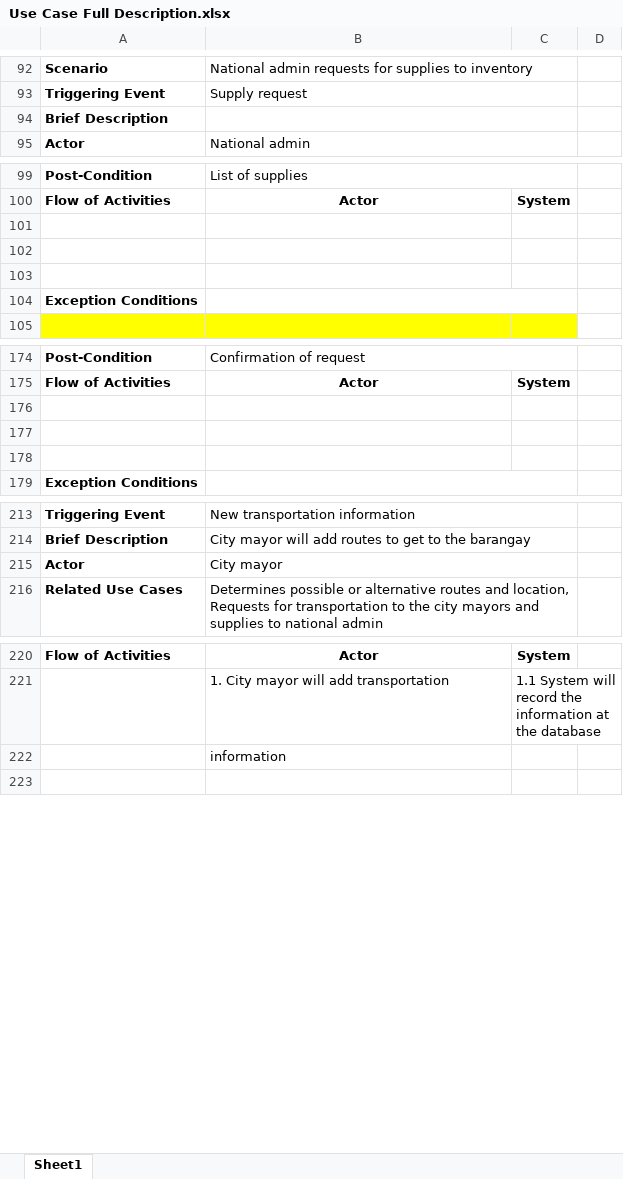
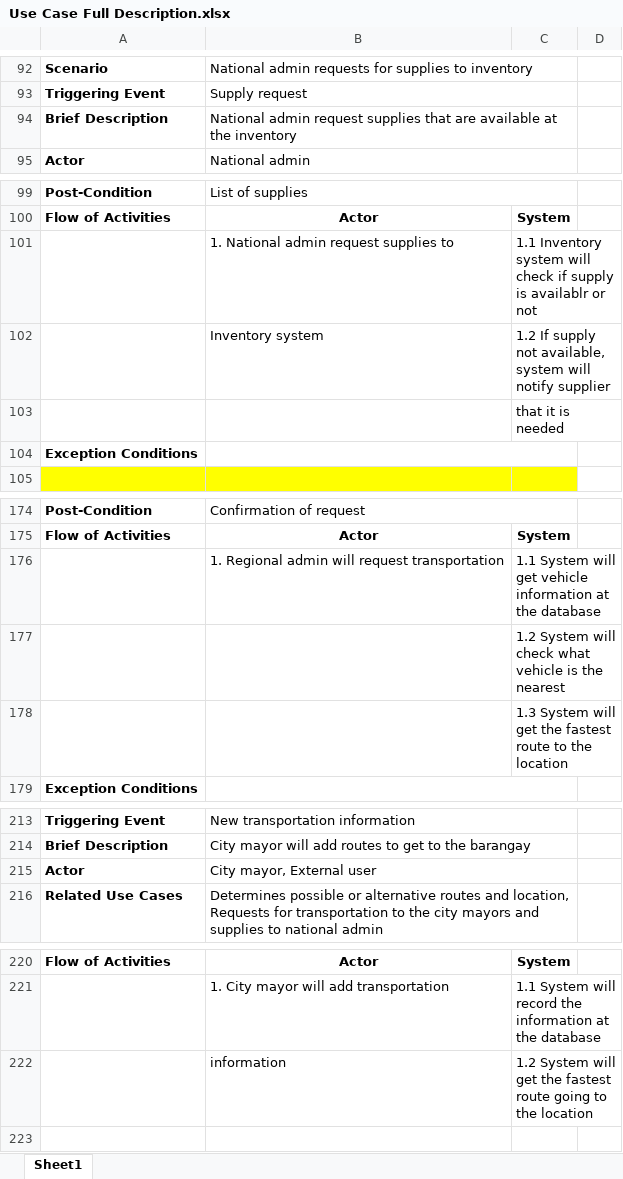
Before and after one commit to mpjimenez0/SOFTDEV-QUALITY, an Excel workbook: DIAGRAMS/Use Case Full Description.xlsx, sheet Sheet1, drawn as a sheet; only a part is shown, gaps mark what is left out; values as stored, in another font and other column widths than the file's, no borders; the diff names each change by its address in the sheet, - before the commit and + after, or states it on an @@ line.

Commit message:
Use case edited

```diff
--- a/DIAGRAMS/Use Case Full Description.xlsx (sheet Sheet1)
+++ b/DIAGRAMS/Use Case Full Description.xlsx (sheet Sheet1)
-B94: (empty)
+B94: National admin request supplies that are available at the inventory
-row 101: (empty)
+row 101:  | 1. National admin request supplies to | 1.1 Inventory system will check if supply is availablr or not
-row 102: (empty)
+row 102:  | Inventory system | 1.2 If supply not available, system will notify supplier
-C103: (empty)
+C103: that it is needed
-row 176: (empty)
+row 176:  | 1. Regional admin will request transportation | 1.1 System will get vehicle information at the database
-C177: (empty)
+C177: 1.2 System will check what vehicle is the nearest
-C178: (empty)
+C178: 1.3 System will get the fastest route to the location
-B215: City mayor
+B215: City mayor, External user
-C222: (empty)
+C222: 1.2 System will get the fastest route going to the location
```
